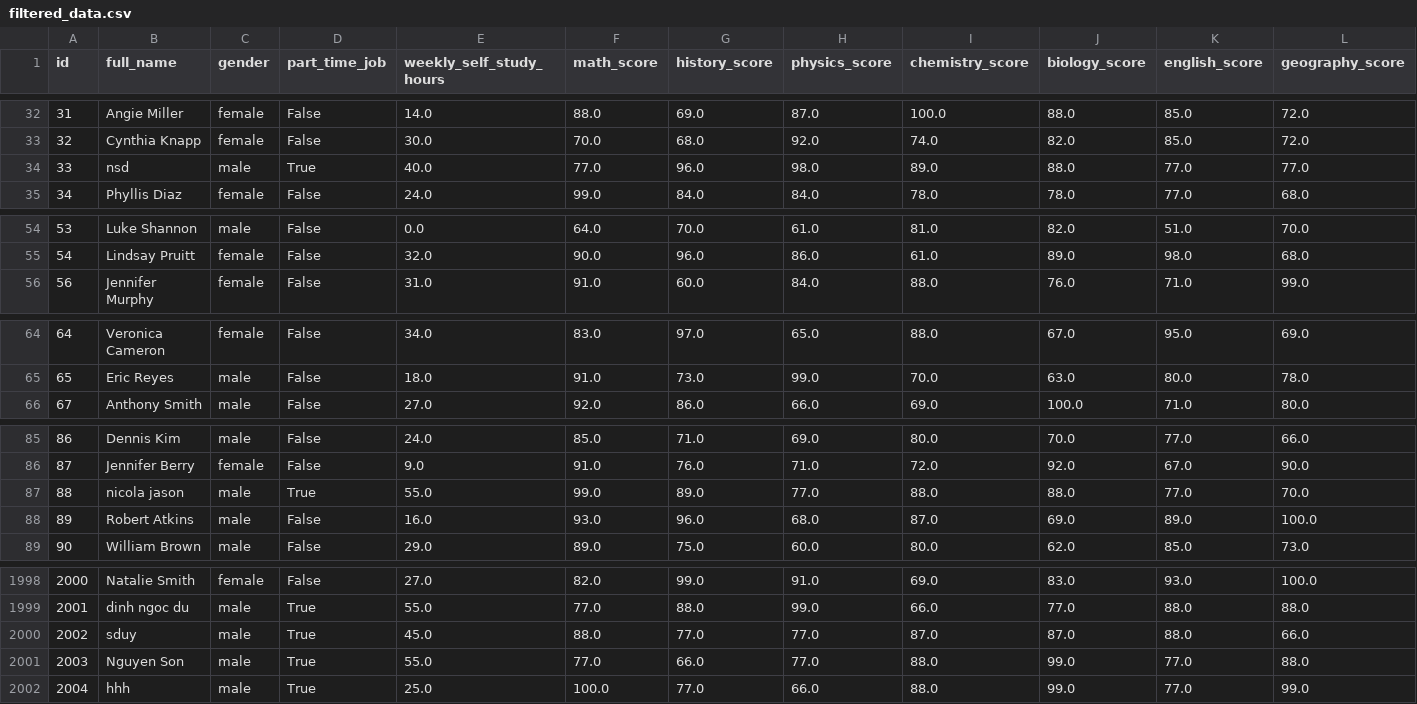
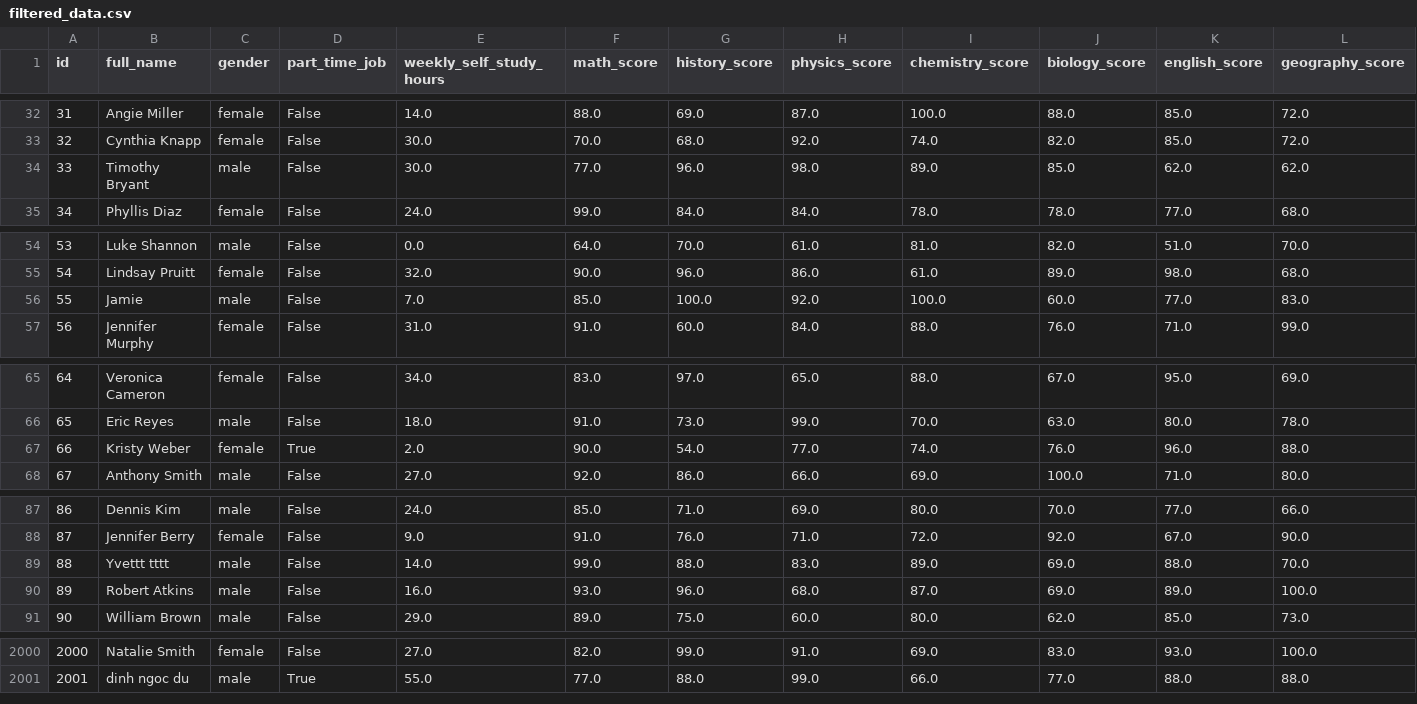
Before and after one commit to sdy1125/Python_Project, a CSV file: data/filtered_data.csv, drawn as a sheet; only a part is shown, gaps mark what is left out; removed rows and columns are numbered as before the commit, all else as after; rows hold the shown columns only; the diff covers the shown part only; the diff names each change by its address in the sheet, - before the commit and + after, or states it on an @@ line.

```diff
--- a/data/filtered_data.csv
+++ b/data/filtered_data.csv
-row 34: 33 | nsd | male | True | 40.0 | 77.0 | 96.0 | 98.0 | 89.0 | 88.0 | 77.0 | 77.0
+row 34: 33 | Timothy Bryant | male | False | 30.0 | 77.0 | 96.0 | 98.0 | 89.0 | 85.0 | 62.0 | 62.0
+row 56: 55 | Jamie | male | False | 7.0 | 85.0 | 100.0 | 92.0 | 100.0 | 60.0 | 77.0 | 83.0
+row 67: 66 | Kristy Weber | female | True | 2.0 | 90.0 | 54.0 | 77.0 | 74.0 | 76.0 | 96.0 | 88.0
-row 87: 88 | nicola jason | male | True | 55.0 | 99.0 | 89.0 | 77.0 | 88.0 | 88.0 | 77.0 | 70.0
+row 89: 88 | Yvettt tttt | male | False | 14.0 | 99.0 | 88.0 | 83.0 | 89.0 | 69.0 | 88.0 | 70.0
-row 2000: 2002 | sduy | male | True | 45.0 | 88.0 | 77.0 | 77.0 | 87.0 | 87.0 | 88.0 | 66.0
-row 2001: 2003 | Nguyen Son | male | True | 55.0 | 77.0 | 66.0 | 77.0 | 88.0 | 99.0 | 77.0 | 88.0
-row 2002: 2004 | hhh | male | True | 25.0 | 100.0 | 77.0 | 66.0 | 88.0 | 99.0 | 77.0 | 99.0
```
Also changed, not shown: 6 edited cells elsewhere in this file, 4 other files.
